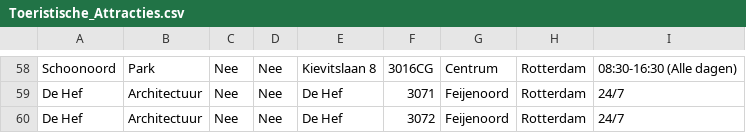
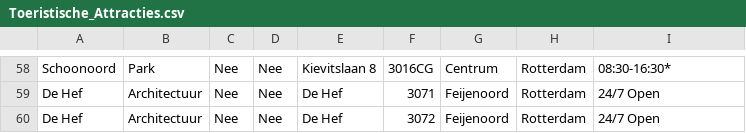
Before and after one commit to Project-3-Data-Application/Project-3-Data-Application, a CSV file: documentatie/Toeristische_Attracties.csv, drawn as a sheet; only a part is shown, gaps mark what is left out; the diff covers the shown part only; the diff names each change by its address in the sheet, - before the commit and + after, or states it on an @@ line.

```diff
--- a/documentatie/Toeristische_Attracties.csv
+++ b/documentatie/Toeristische_Attracties.csv
-I58: 08:30-16:30 (Alle dagen)
+I58: 08:30-16:30*
-I59:I60: 24/7
+I59:I60: 24/7 Open
```
Also changed, not shown: 50 edited cells elsewhere in this file, 10 other files.
